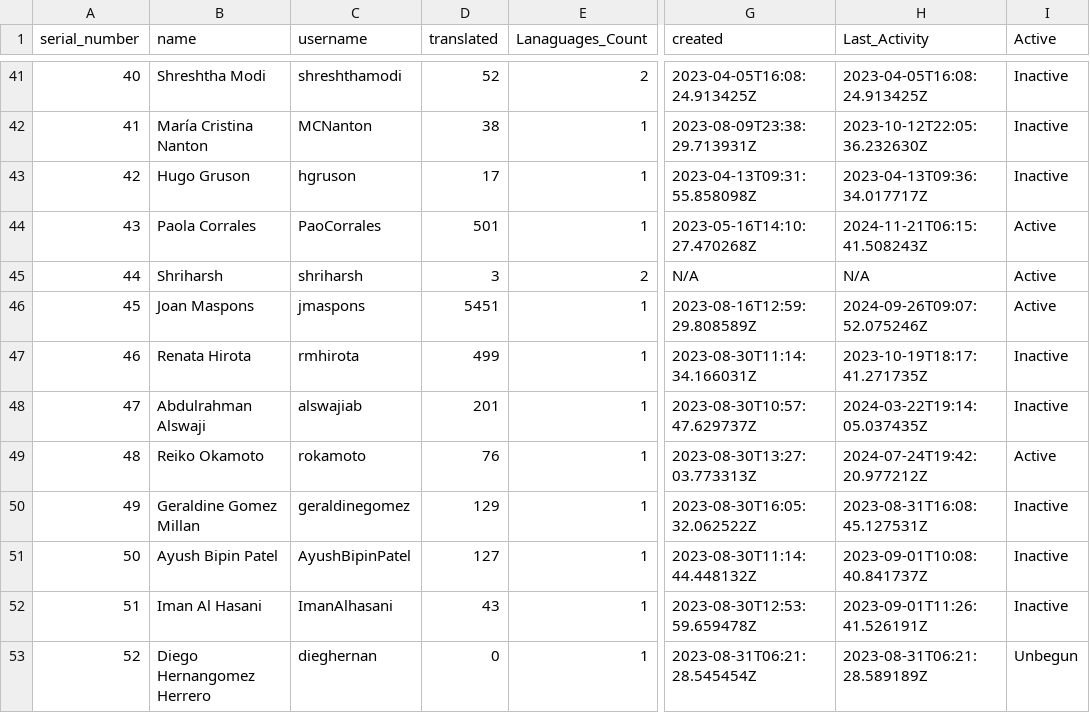
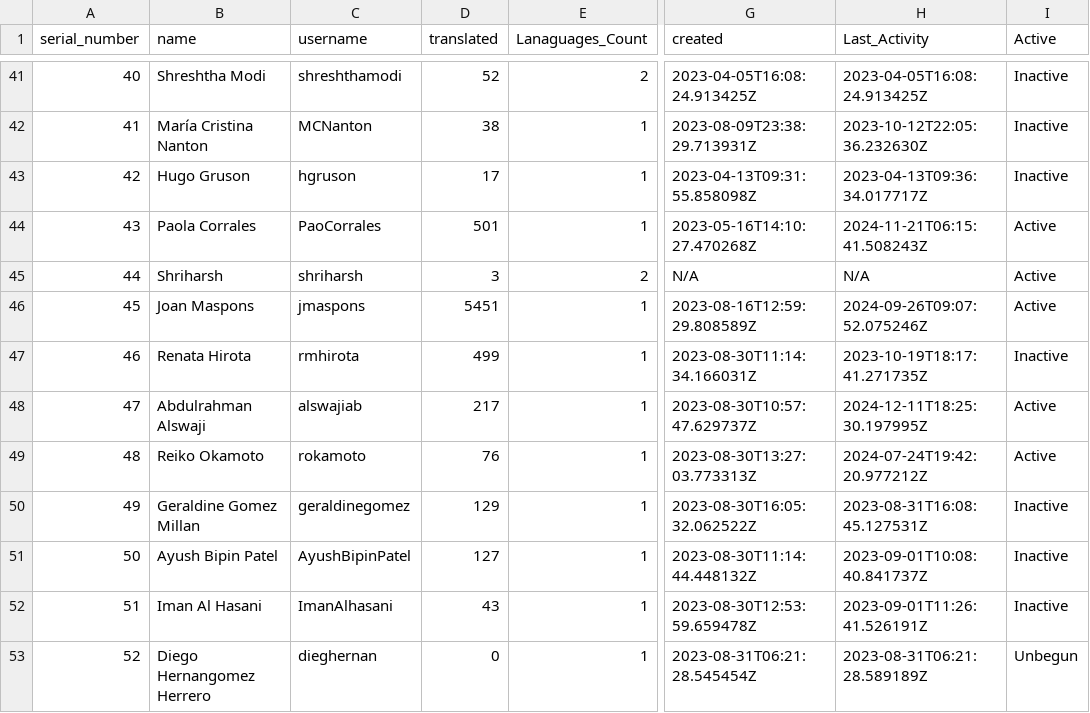
Before and after one commit to shrish-shete20/weblate, a CSV file: User Statistics/Statistics.csv, drawn as a sheet; only a part is shown, gaps mark what is left out; the diff names each change by its address in the sheet, - before the commit and + after, or states it on an @@ line.

Commit message:
Updated users Csv

```diff
--- a/User Statistics/Statistics.csv
+++ b/User Statistics/Statistics.csv
-D48 (translated): 201
+D48 (translated): 217
-H48 (Last_Activity): 2024-03-22T19:14:05.037435Z
+H48 (Last_Activity): 2024-12-11T18:25:30.197995Z
-I48 (Active): Inactive
+I48 (Active): Active
```
